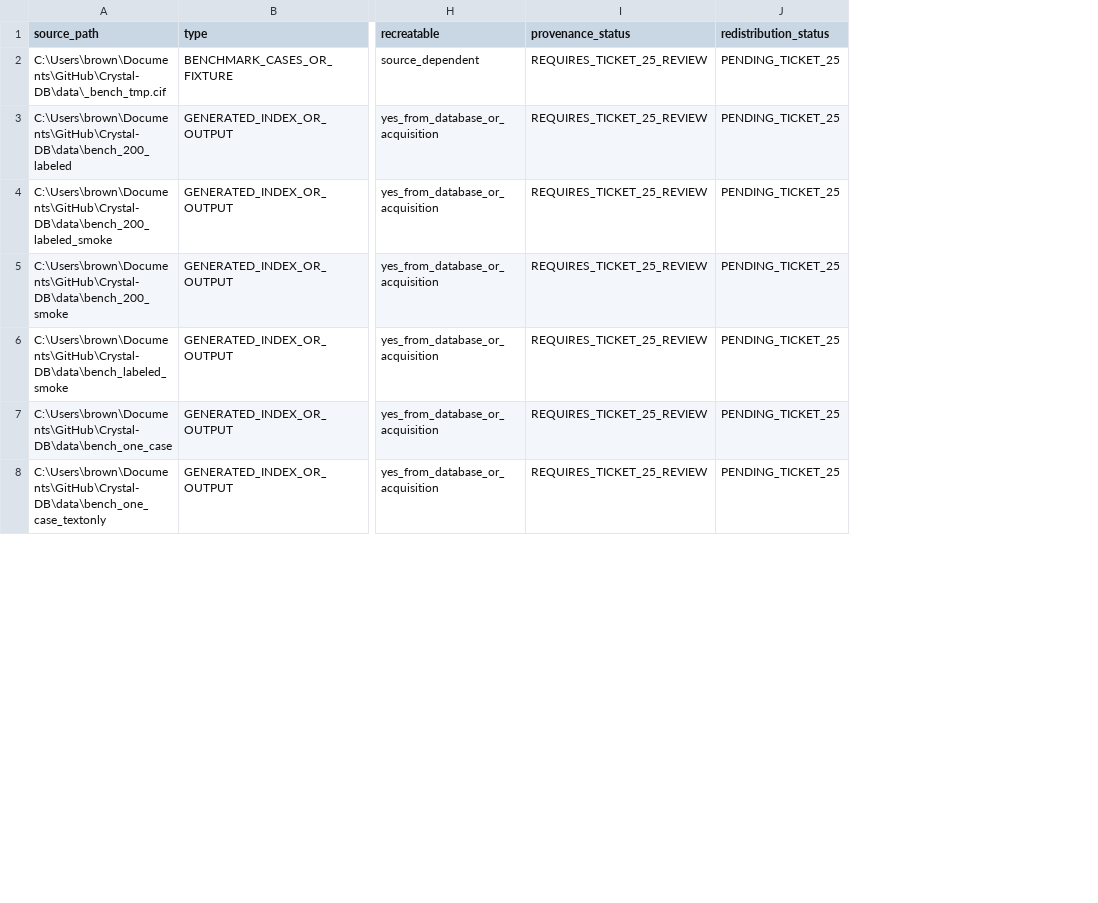
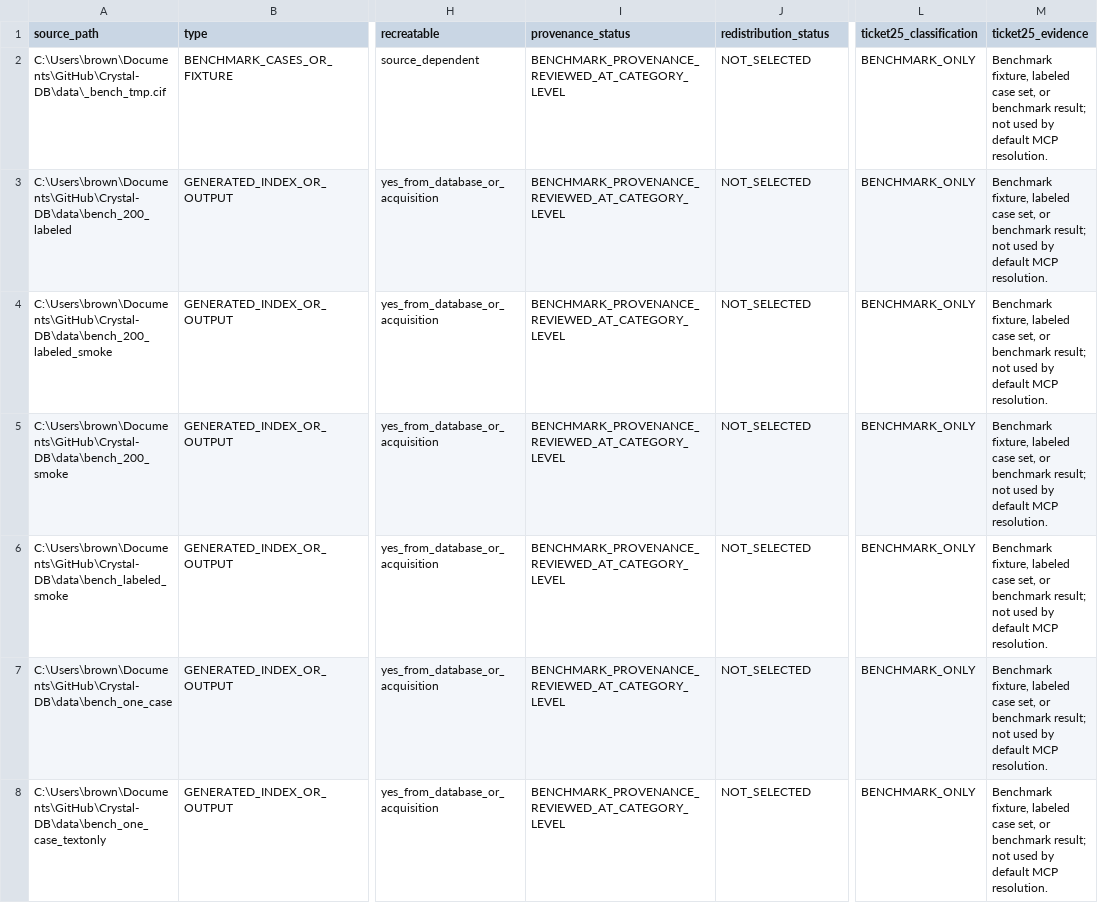
Before and after one commit to ChristianBrowning213/CSP-LLM-Workflow-Package, a CSV file: docs/fidelity/CRYSTAL_DB_ASSET_MANIFEST.csv, drawn as a sheet; only a part is shown, gaps mark what is left out; the diff covers the shown part only; the diff names each change by its address in the sheet, - before the commit and + after, or states it on an @@ line.

Commit message:
docs: audit Crystal-DB operational snapshot provenance

```diff
--- a/docs/fidelity/CRYSTAL_DB_ASSET_MANIFEST.csv
+++ b/docs/fidelity/CRYSTAL_DB_ASSET_MANIFEST.csv
+column L (ticket25_classification), rows 2-8: all BENCHMARK_ONLY
+column M (ticket25_evidence), rows 2-8: all Benchmark fixture, labeled case set, or benchmark result; not used by default MCP resolution.
-I2:I8 (provenance_status): REQUIRES_TICKET_25_REVIEW
+I2:I8 (provenance_status): BENCHMARK_PROVENANCE_REVIEWED_AT_CATEGORY_LEVEL
-J2:J8 (redistribution_status): PENDING_TICKET_25
+J2:J8 (redistribution_status): NOT_SELECTED
```
Also changed, not shown: 58 edited cells elsewhere in this file, docs/fidelity/SOURCE_TO_ARCHIVE_MATRIX.csv, 7 other files.
